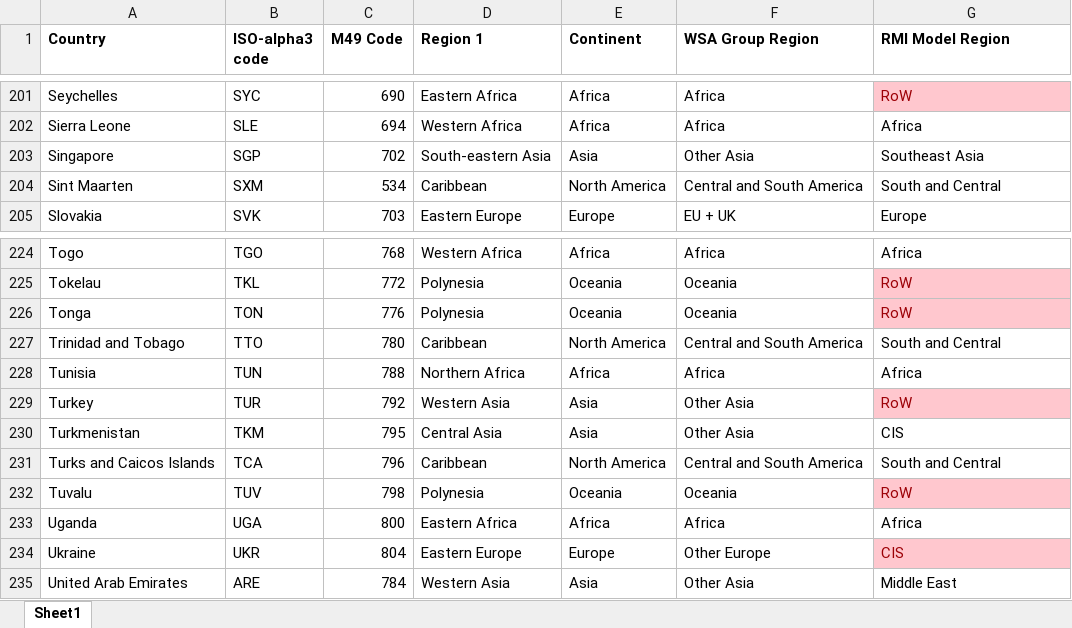
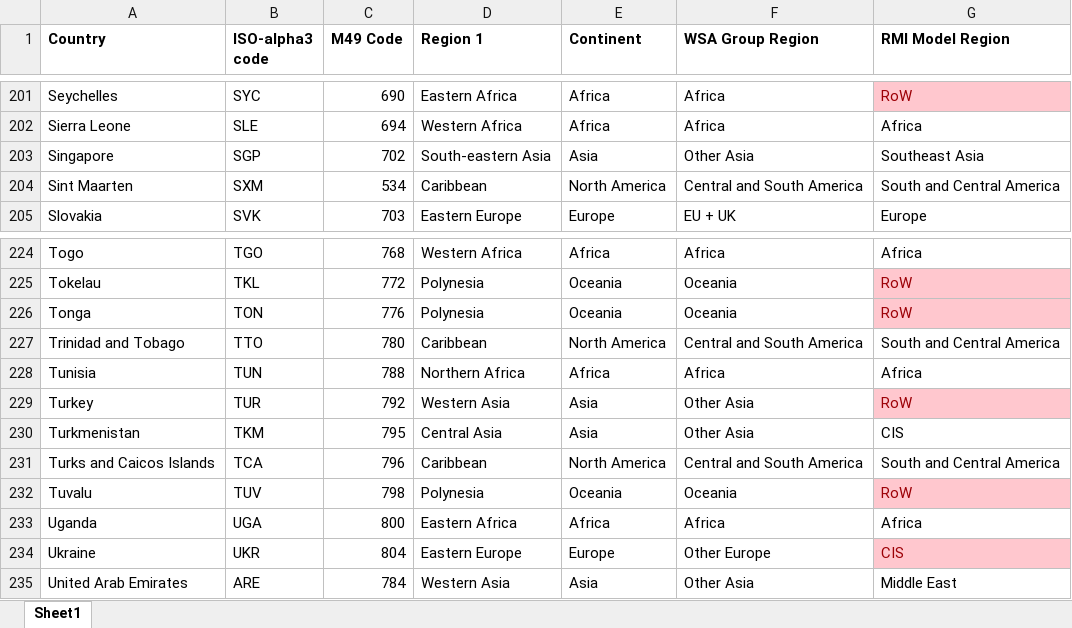
Before and after one commit to missionpossiblepartnership/mpp-steel-model, an Excel workbook: mppsteel/data/import_data/Country Reference.xlsx, sheet Sheet1, drawn as a sheet; only a part is shown, gaps mark what is left out; values as stored, in another font and other column widths than the file's, no borders; the diff names each change by its address in the sheet, - before the commit and + after, or states it on an @@ line.

Commit message:
modified import datasets

```diff
--- a/mppsteel/data/import_data/Country Reference.xlsx (sheet Sheet1)
+++ b/mppsteel/data/import_data/Country Reference.xlsx (sheet Sheet1)
-G204 (RMI Model Region): South and Central
+G204 (RMI Model Region): South and Central America
-G227 (RMI Model Region): South and Central
+G227 (RMI Model Region): South and Central America
-G231 (RMI Model Region): South and Central
+G231 (RMI Model Region): South and Central America
```
Also changed, not shown: 1 other file.
